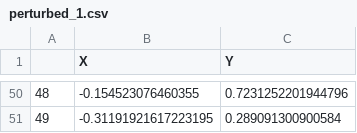
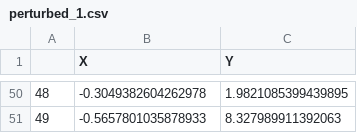
Before and after one commit to tjvanderende/privacy-preserved-clustering-with-nD-Laplace, a CSV file: RQ1/export/laplace_truncated/perturbed_1.csv, drawn as a sheet; only a part is shown, gaps mark what is left out; the diff covers the shown part only.

```diff
--- a/RQ1/export/laplace_truncated/perturbed_1.csv
+++ b/RQ1/export/laplace_truncated/perturbed_1.csv
@@ -50,2 +50,2 @@
-48,-0.154523076460355,0.7231252201944796
-49,-0.31191921617223195,0.289091300900584
+48,-0.3049382604262978,1.9821085399439895
+49,-0.5657801035878933,8.327989911392063
```
Also changed, not shown: 96 edited cells elsewhere in this file, RQ1/export/laplace_truncated/perturbed_0.05.csv, RQ1/export/laplace_truncated/perturbed_2.csv, 18 other files.
